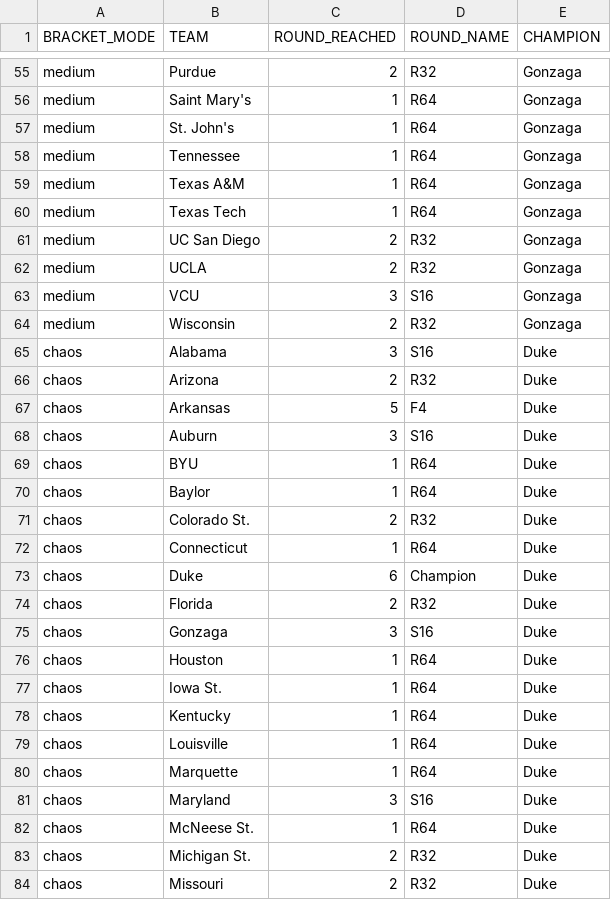
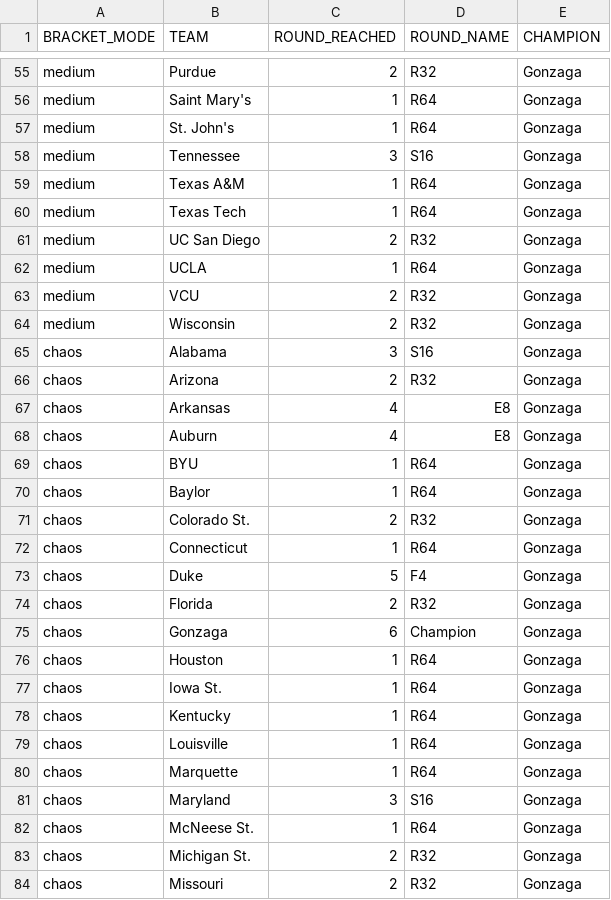
Before and after one commit to Varkot-dev/MarchMadness2026, a CSV file: data/processed/three_brackets_2025.csv, drawn as a sheet; only a part is shown, gaps mark what is left out; the diff covers the shown part only.

```diff
--- a/data/processed/three_brackets_2025.csv
+++ b/data/processed/three_brackets_2025.csv
@@ -57,3 +57,3 @@ medium,Saint Mary's,1,R64,Gonzaga
 medium,St. John's,1,R64,Gonzaga
-medium,Tennessee,1,R64,Gonzaga
+medium,Tennessee,3,S16,Gonzaga
 medium,Texas A&M,1,R64,Gonzaga
@@ -61,24 +61,24 @@ medium,Texas Tech,1,R64,Gonzaga
 medium,UC San Diego,2,R32,Gonzaga
-medium,UCLA,2,R32,Gonzaga
-medium,VCU,3,S16,Gonzaga
+medium,UCLA,1,R64,Gonzaga
+medium,VCU,2,R32,Gonzaga
 medium,Wisconsin,2,R32,Gonzaga
-chaos,Alabama,3,S16,Duke
-chaos,Arizona,2,R32,Duke
-chaos,Arkansas,5,F4,Duke
-chaos,Auburn,3,S16,Duke
-chaos,BYU,1,R64,Duke
-chaos,Baylor,1,R64,Duke
-chaos,Colorado St.,2,R32,Duke
-chaos,Connecticut,1,R64,Duke
-chaos,Duke,6,Champion,Duke
-chaos,Florida,2,R32,Duke
-chaos,Gonzaga,3,S16,Duke
-chaos,Houston,1,R64,Duke
-chaos,Iowa St.,1,R64,Duke
-chaos,Kentucky,1,R64,Duke
-chaos,Louisville,1,R64,Duke
-chaos,Marquette,1,R64,Duke
-chaos,Maryland,3,S16,Duke
-chaos,McNeese St.,1,R64,Duke
-chaos,Michigan St.,2,R32,Duke
-chaos,Missouri,2,R32,Duke
+chaos,Alabama,3,S16,Gonzaga
+chaos,Arizona,2,R32,Gonzaga
+chaos,Arkansas,4,E8,Gonzaga
+chaos,Auburn,4,E8,Gonzaga
+chaos,BYU,1,R64,Gonzaga
+chaos,Baylor,1,R64,Gonzaga
+chaos,Colorado St.,2,R32,Gonzaga
+chaos,Connecticut,1,R64,Gonzaga
+chaos,Duke,5,F4,Gonzaga
+chaos,Florida,2,R32,Gonzaga
+chaos,Gonzaga,6,Champion,Gonzaga
+chaos,Houston,1,R64,Gonzaga
+chaos,Iowa St.,1,R64,Gonzaga
+chaos,Kentucky,1,R64,Gonzaga
+chaos,Louisville,1,R64,Gonzaga
+chaos,Marquette,1,R64,Gonzaga
+chaos,Maryland,3,S16,Gonzaga
+chaos,McNeese St.,1,R64,Gonzaga
+chaos,Michigan St.,2,R32,Gonzaga
+chaos,Missouri,2,R32,Gonzaga
```
Also changed, not shown: 13 edited cells elsewhere in this file, data/processed/formula_weights.csv, data/processed/predicted_bracket_2022.csv, 15 other files.
